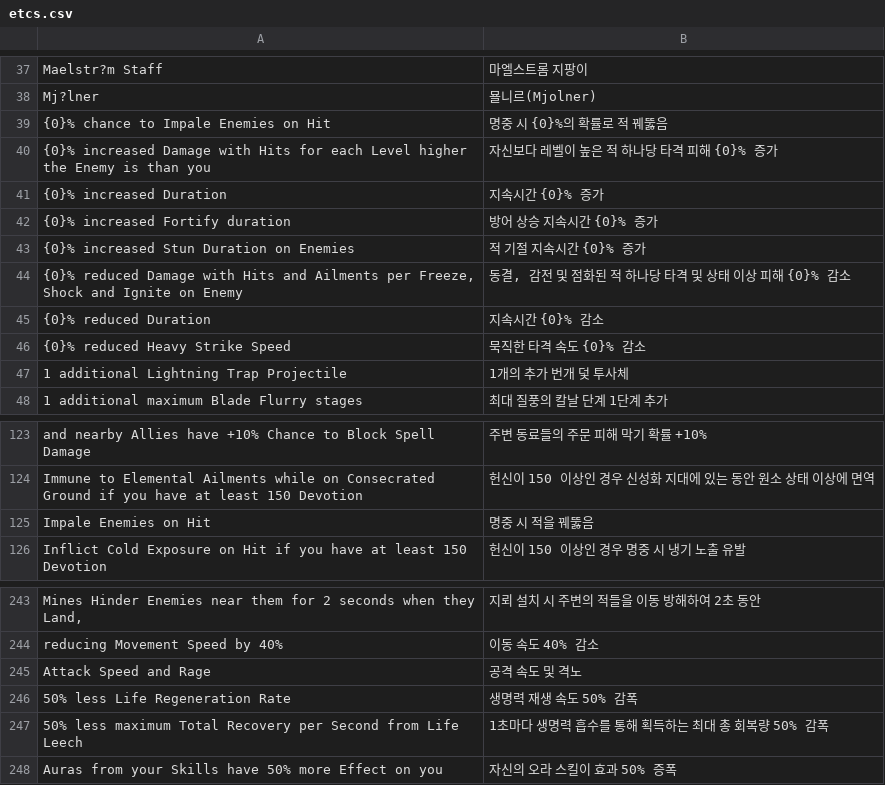
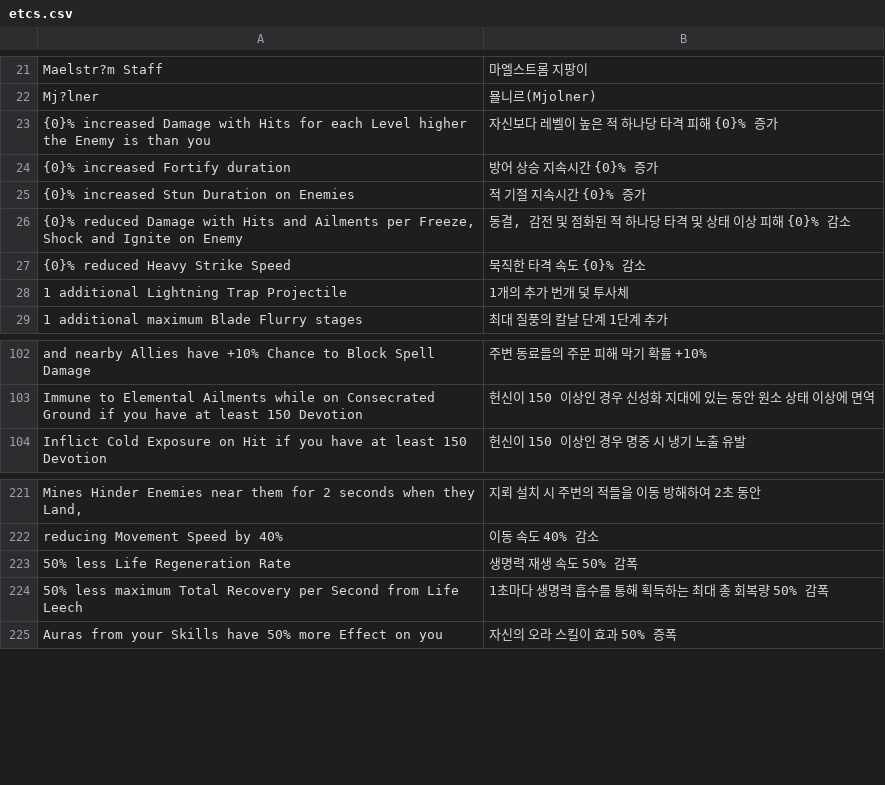
Before and after one commit to luensys/PoeCharm, a CSV file: PoeCharm/Pob/translate_kr/etcs.csv, drawn as a sheet; only a part is shown, gaps mark what is left out; removed rows and columns are numbered as before the commit, all else as after; the diff covers the shown part only; the diff names each change by its address in the sheet, - before the commit and + after, or states it on an @@ line.

```diff
--- a/PoeCharm/Pob/translate_kr/etcs.csv
+++ b/PoeCharm/Pob/translate_kr/etcs.csv
-row 39: {0}% chance to Impale Enemies on Hit | 명중 시 {0}%의 확률로 적 꿰뚫음
-row 41: {0}% increased Duration | 지속시간 {0}% 증가
-row 45: {0}% reduced Duration | 지속시간 {0}% 감소
-row 125: Impale Enemies on Hit | 명중 시 적을 꿰뚫음
-row 245: Attack Speed and Rage | 공격 속도 및 격노
```
Also changed, not shown: 1 added row and 19 removed rows elsewhere in this file, 3 other files.
